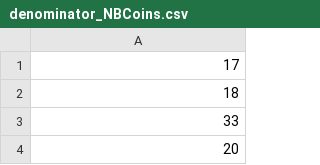
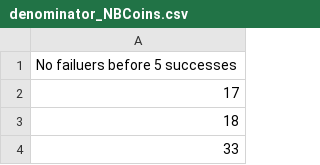
Before and after one commit to alexandrahotti/Solutions-to-A-Students-Guide-to-Bayesian-Statistics-by-Ben-Lambert, a CSV file: All_data/denominator_NBCoins.csv, drawn as a sheet; only a part is shown; the shorter side is filled out with more unchanged rows; the diff names each change by its address in the sheet, - before the commit and + after, or states it on an @@ line.

Commit message:
updated data

```diff
--- a/All_data/denominator_NBCoins.csv
+++ b/All_data/denominator_NBCoins.csv
+row 1: No failuers before 5 successes
```
Also changed, not shown: All_data/likelihood_blogVisits.csv.
